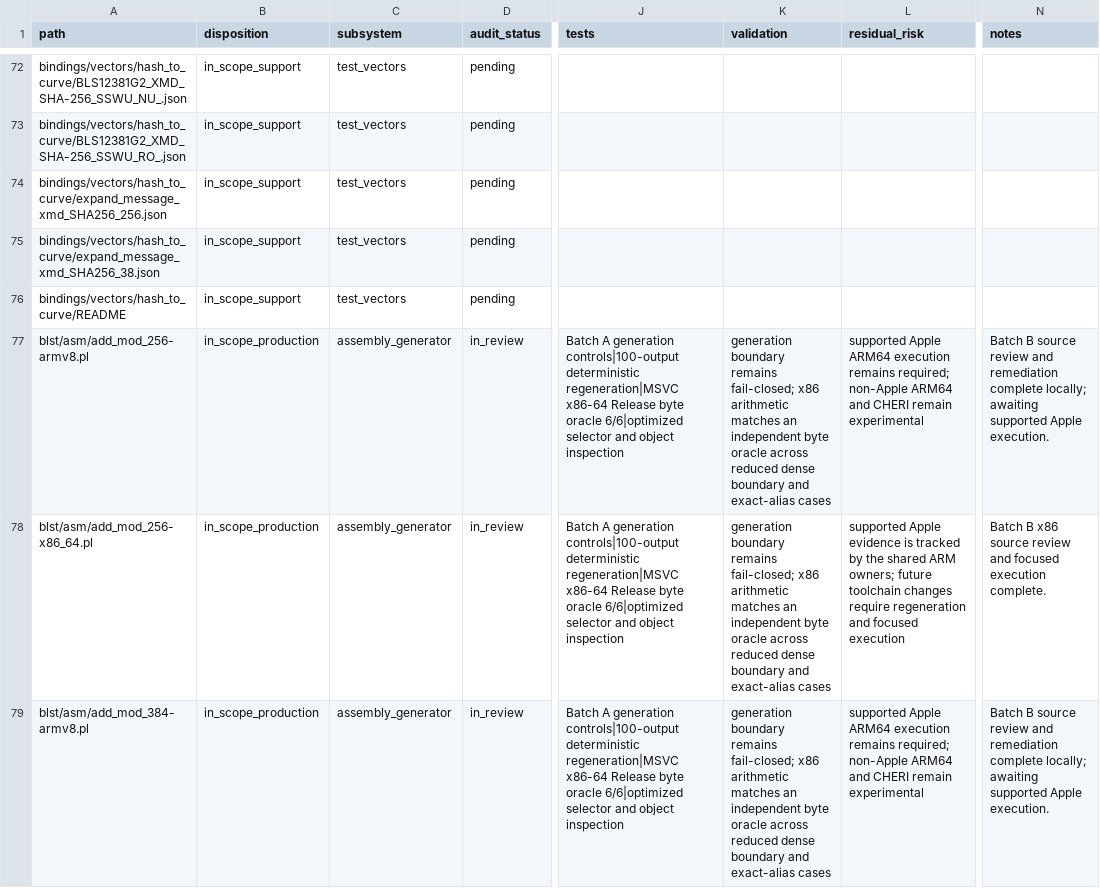
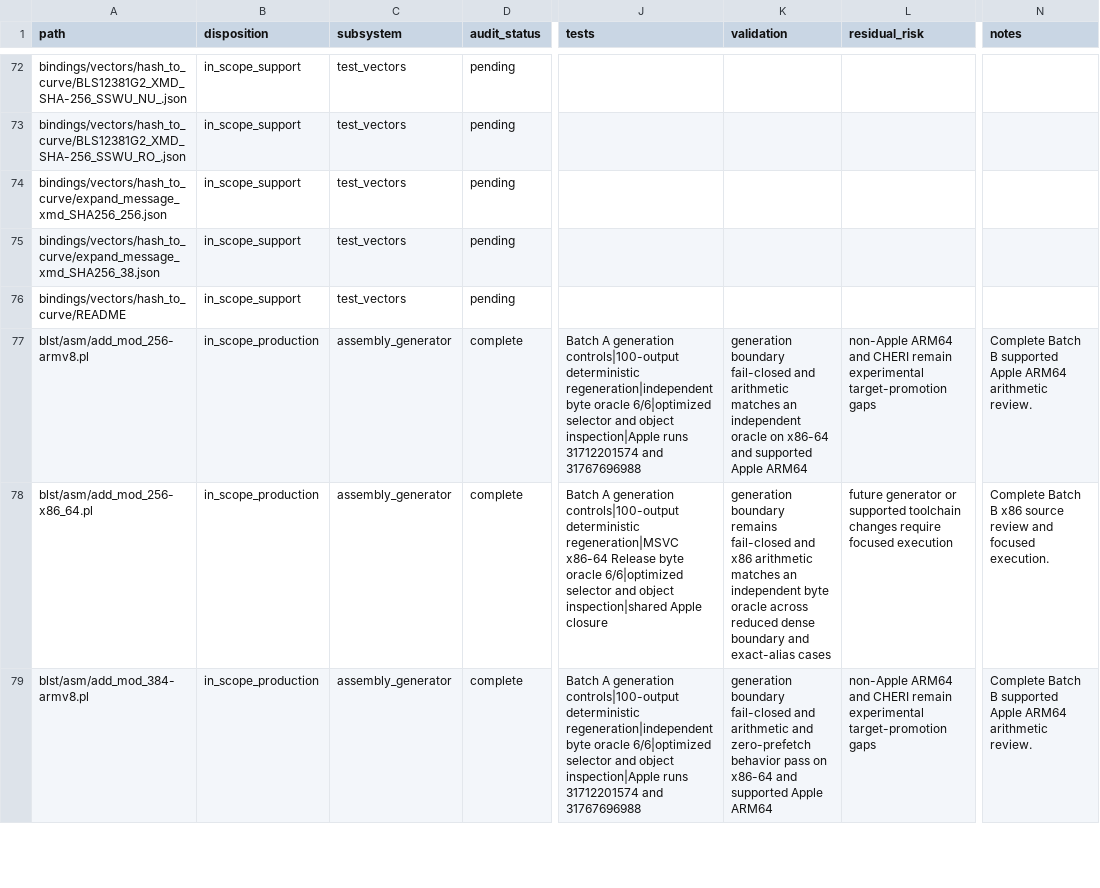
Before and after one commit to ladnir/temp-cat-blst, a CSV file: docs/audit/FILE_MANIFEST.csv, drawn as a sheet; only a part is shown, gaps mark what is left out; the diff covers the shown part only; the diff names each change by its address in the sheet, - before the commit and + after, or states it on an @@ line.

Commit message:
complete production file review inventory

```diff
--- a/docs/audit/FILE_MANIFEST.csv
+++ b/docs/audit/FILE_MANIFEST.csv
-D77:D79 (audit_status): in_review
+D77:D79 (audit_status): complete
-J77 (tests): …controls|100-output deterministic regeneration|MSVC x86-64 Release byte oracle 6/6|optimized selector and object inspection
+J77 (tests): …controls|100-output deterministic regeneration|independent byte oracle 6/6|optimized selector and object inspection|Apple runs 31712201574 and 31767696988
-K77 (validation): generation boundary remains fail-closed; x86 arithmetic matches an independent byte oracle across reduced dense boundary and exact-alias cases
+K77 (validation): generation boundary fail-closed and arithmetic matches an independent oracle on x86-64 and supported Apple ARM64
-L77 (residual_risk): supported Apple ARM64 execution remains required; non-Apple ARM64 and CHERI remain experimental
+L77 (residual_risk): non-Apple ARM64 and CHERI remain experimental target-promotion gaps
-N77 (notes): Batch B source review and remediation complete locally; awaiting supported Apple execution.
+N77 (notes): Complete Batch B supported Apple ARM64 arithmetic review.
-J78 (tests): …and object inspection
+J78 (tests): …and object inspection|shared Apple closure
-K78 (validation): …boundary remains fail-closed; x86 arithmetic…
+K78 (validation): …boundary remains fail-closed and x86 arithmetic…
-L78 (residual_risk): supported Apple evidence is tracked by the shared ARM owners; future toolchain changes require regeneration and focused execution
+L78 (residual_risk): future generator or supported toolchain changes require focused execution
-N78 (notes): Batch B x86 source review and focused execution complete.
+N78 (notes): Complete Batch B x86 source review and focused execution.
-J79 (tests): …controls|100-output deterministic regeneration|MSVC x86-64 Release byte oracle 6/6|optimized selector and object inspection
+J79 (tests): …controls|100-output deterministic regeneration|independent byte oracle 6/6|optimized selector and object inspection|Apple runs 31712201574 and 31767696988
-K79 (validation): generation boundary remains fail-closed; x86 arithmetic matches an independent byte oracle across reduced dense boundary and exact-alias cases
+K79 (validation): generation boundary fail-closed and arithmetic and zero-prefetch behavior pass on x86-64 and supported Apple ARM64
-L79 (residual_risk): supported Apple ARM64 execution remains required; non-Apple ARM64 and CHERI remain experimental
+L79 (residual_risk): non-Apple ARM64 and CHERI remain experimental target-promotion gaps
-N79 (notes): Batch B source review and remediation complete locally; awaiting supported Apple execution.
+N79 (notes): Complete Batch B supported Apple ARM64 arithmetic review.
```
Also changed, not shown: 2 removed rows and 45 edited cells elsewhere in this file, 6 other files.
